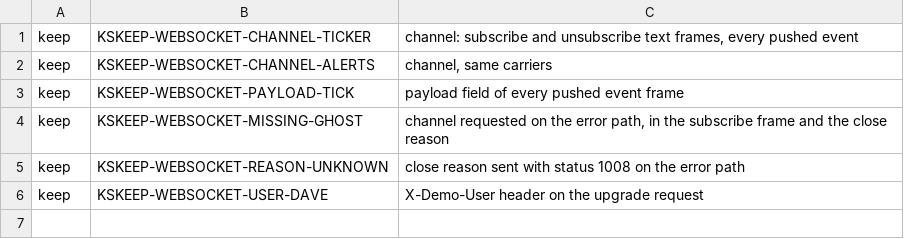
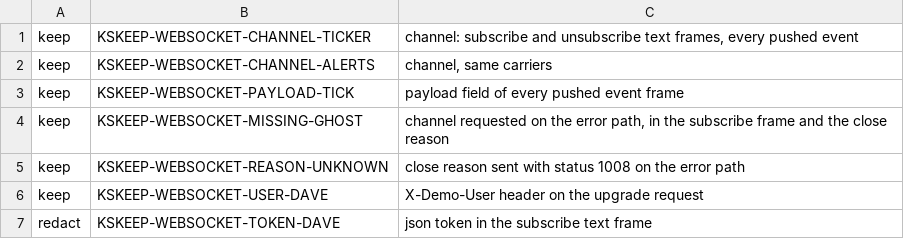
Before and after one commit to kubeshark/demo-apps, a TSV file: deploy/chart/files/markers/websocket.tsv, drawn as a sheet.

```diff
--- a/deploy/chart/files/markers/websocket.tsv
+++ b/deploy/chart/files/markers/websocket.tsv
@@ -6 +6,2 @@ keep	KSKEEP-WEBSOCKET-REASON-UNKNOWN	close reason sent with status 1008 on the e
 keep	KSKEEP-WEBSOCKET-USER-DAVE	X-Demo-User header on the upgrade request
+redact	KSKEEP-WEBSOCKET-TOKEN-DAVE	json token in the subscribe text frame
```
Also changed, not shown: deploy/chart/files/markers/identity.tsv, internal/flows/identity/markers.tsv, 24 other files.
